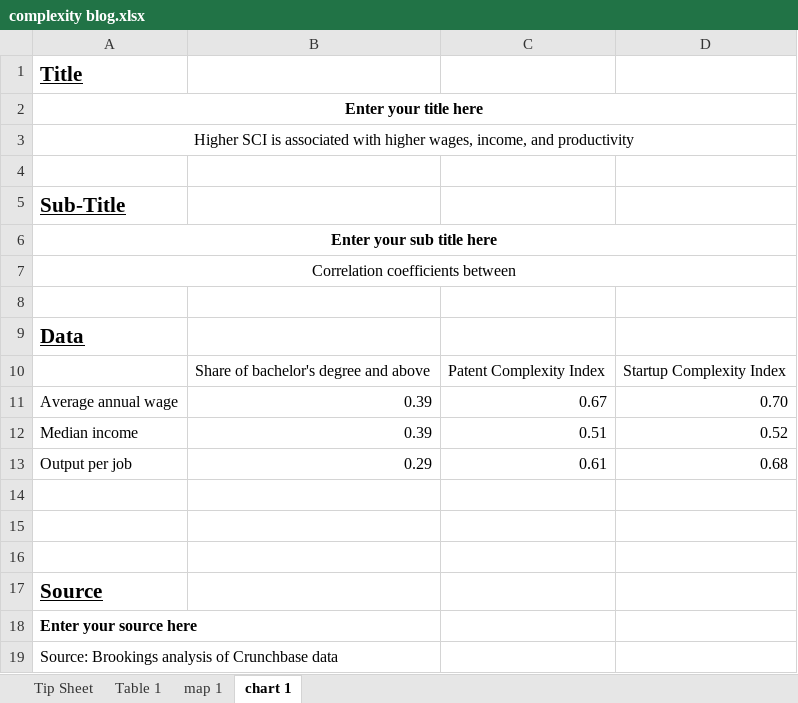
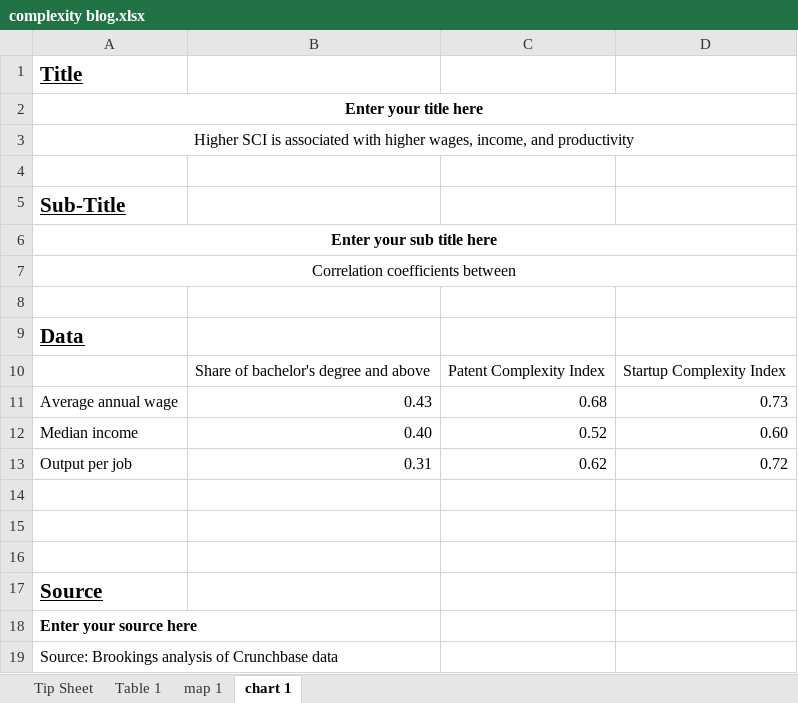
Before and after one commit to afdta/sci_v0, an Excel workbook: build/data/complexity blog.xlsx, sheet chart 1, drawn as a sheet; values as stored, in another font and other column widths than the file's, no borders; charts and pictures not drawn; removed rows and columns are numbered as before the commit, all else as after; the diff names each change by its address in the sheet, - before the commit and + after, or states it on an @@ line.

```diff
--- a/build/data/complexity blog.xlsx (sheet chart 1)
+++ b/build/data/complexity blog.xlsx (sheet chart 1)
-row 11: Average annual wage | 0.39 | 0.67 | 0.70
-row 12: Median income | 0.39 | 0.51 | 0.52
-row 13: Output per job | 0.29 | 0.61 | 0.68
+row 11: Average annual wage | 0.43 | 0.68 | 0.73
+row 12: Median income | 0.40 | 0.52 | 0.60
+row 13: Output per job | 0.31 | 0.62 | 0.72
```
Also changed, not shown: sheet map 1, sheet Table 1, charts or pictures.
